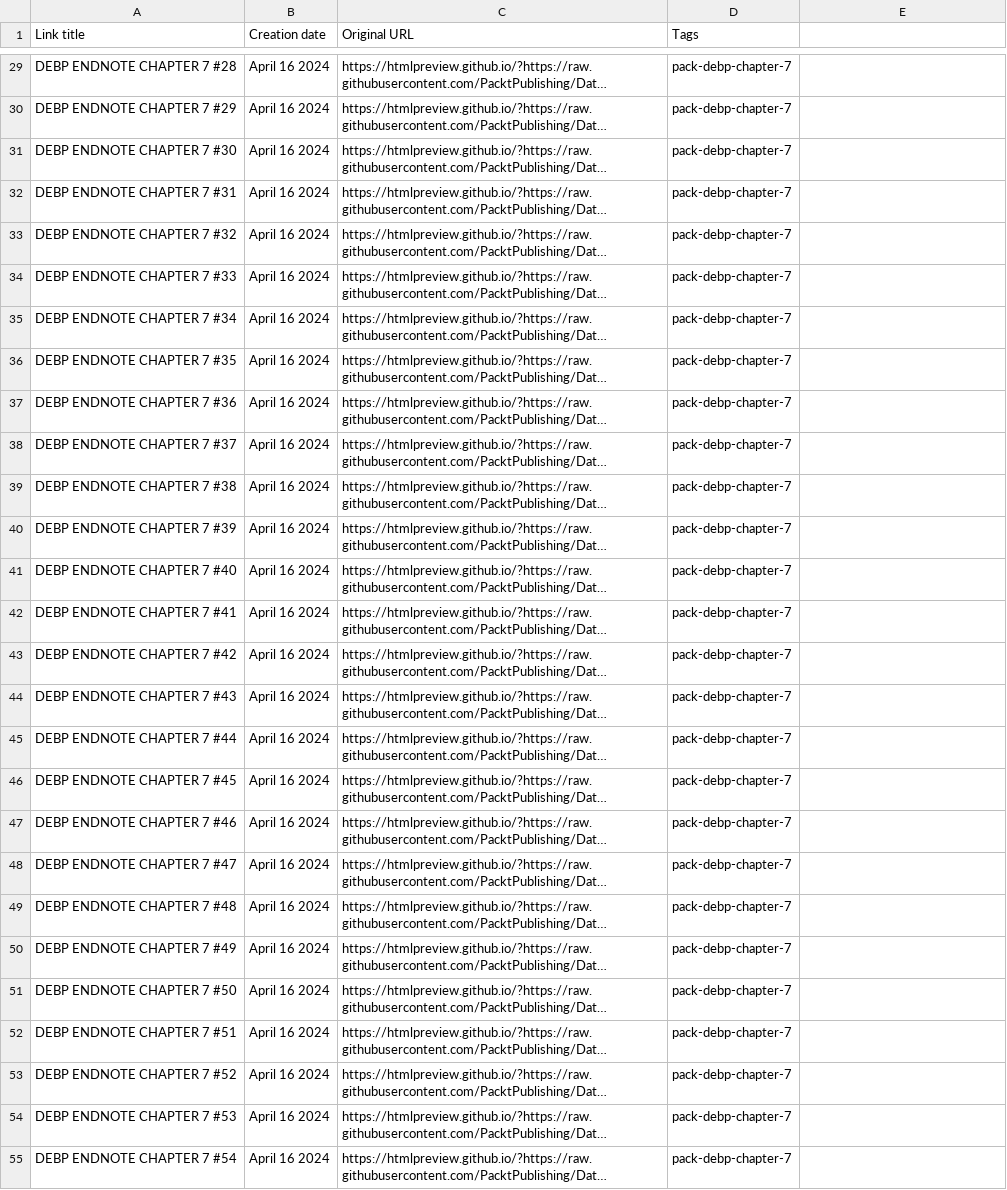
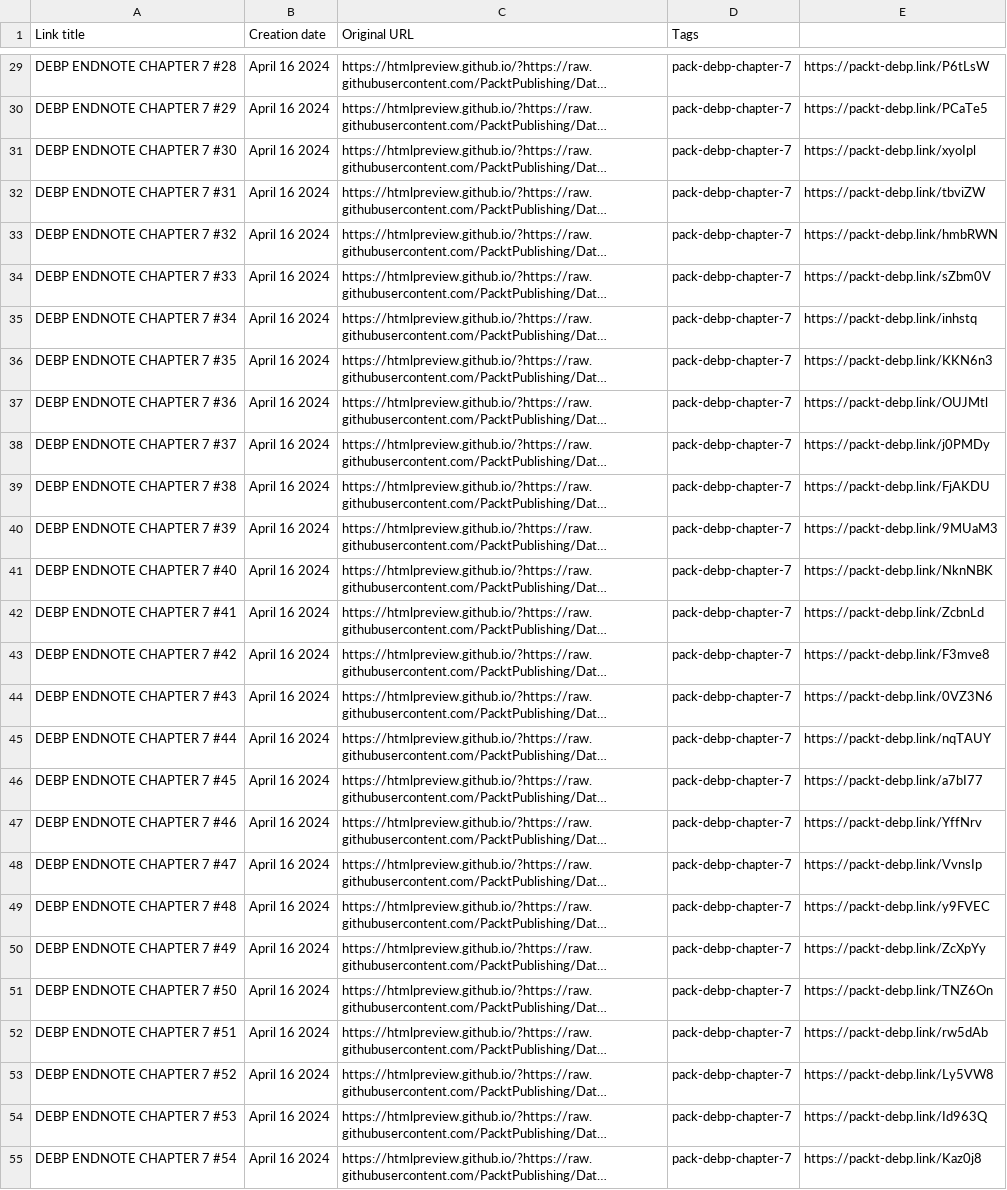
Before and after one commit to PacktPublishing/Data-Engineering-Best-Practices, a CSV file: Endnotes/chapter-7/archive/Chapter 7.endnotes.csv, drawn as a sheet; only a part is shown, gaps mark what is left out; long unchanged cells end in …; the diff covers the shown part only; the diff names each change by its address in the sheet, - before the commit and + after, or states it on an @@ line.

```diff
--- a/Endnotes/chapter-7/archive/Chapter 7.endnotes.csv
+++ b/Endnotes/chapter-7/archive/Chapter 7.endnotes.csv
-E29: (empty)
+E29: https://packt-debp.link/P6tLsW
-E30: (empty)
+E30: https://packt-debp.link/PCaTe5
-E31: (empty)
+E31: https://packt-debp.link/xyoIpl
-E32: (empty)
+E32: https://packt-debp.link/tbviZW
-E33: (empty)
+E33: https://packt-debp.link/hmbRWN
-E34: (empty)
+E34: https://packt-debp.link/sZbm0V
-E35: (empty)
+E35: https://packt-debp.link/inhstq
-E36: (empty)
+E36: https://packt-debp.link/KKN6n3
-E37: (empty)
+E37: https://packt-debp.link/OUJMtl
-E38: (empty)
+E38: https://packt-debp.link/j0PMDy
-E39: (empty)
+E39: https://packt-debp.link/FjAKDU
-E40: (empty)
+E40: https://packt-debp.link/9MUaM3
-E41: (empty)
+E41: https://packt-debp.link/NknNBK
-E42: (empty)
+E42: https://packt-debp.link/ZcbnLd
-E43: (empty)
+E43: https://packt-debp.link/F3mve8
-E44: (empty)
+E44: https://packt-debp.link/0VZ3N6
-E45: (empty)
+E45: https://packt-debp.link/nqTAUY
-E46: (empty)
+E46: https://packt-debp.link/a7bI77
-E47: (empty)
+E47: https://packt-debp.link/YffNrv
-E48: (empty)
+E48: https://packt-debp.link/VvnsIp
-E49: (empty)
+E49: https://packt-debp.link/y9FVEC
-E50: (empty)
+E50: https://packt-debp.link/ZcXpYy
-E51: (empty)
+E51: https://packt-debp.link/TNZ6On
-E52: (empty)
+E52: https://packt-debp.link/rw5dAb
-E53: (empty)
+E53: https://packt-debp.link/Ly5VW8
-E54: (empty)
+E54: https://packt-debp.link/Id963Q
-E55: (empty)
+E55: https://packt-debp.link/Kaz0j8
```
Also changed, not shown: 29 edited cells elsewhere in this file, Endnotes/chapter-10/archive/Chapter 10.endnotes.csv, Endnotes/chapter-11/archive/Chapter 11.endnotes.csv, 15 other files.
